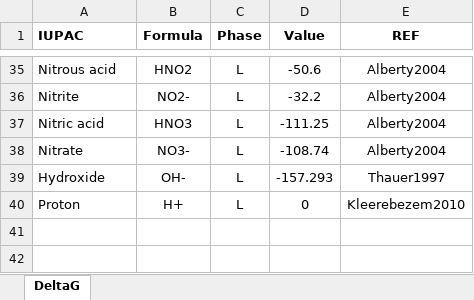
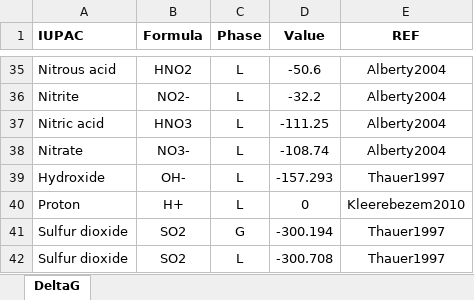
Before and after one commit to drmartinezrabert/EcoSysEM, an Excel workbook: ecosysem/db/Excels/DeltaG.xlsx, sheet DeltaG, drawn as a sheet; only a part is shown, gaps mark what is left out; values as stored, in another font and other column widths than the file's, no borders; the diff names each change by its address in the sheet, - before the commit and + after, or states it on an @@ line.

Commit message:
Update DeltaG database

```diff
--- a/ecosysem/db/Excels/DeltaG.xlsx (sheet DeltaG)
+++ b/ecosysem/db/Excels/DeltaG.xlsx (sheet DeltaG)
+row 41: Sulfur dioxide | SO2 | G | -300.194 | Thauer1997
+row 42: Sulfur dioxide | SO2 | L | -300.708 | Thauer1997
```
Also changed, not shown: 1 other file.
